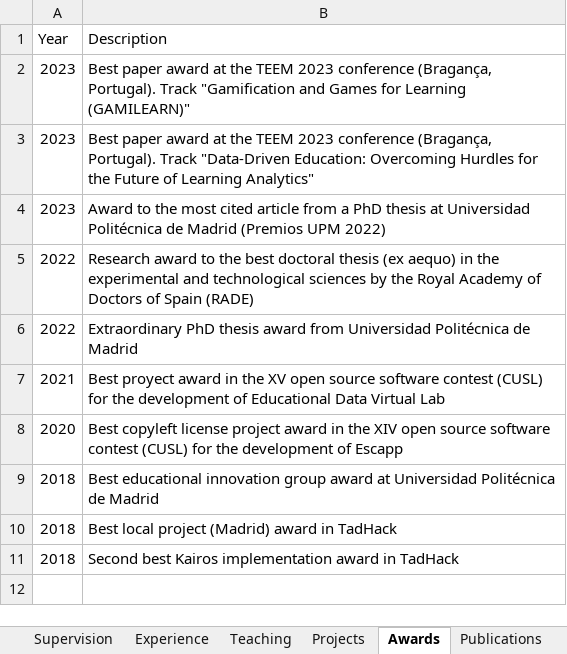
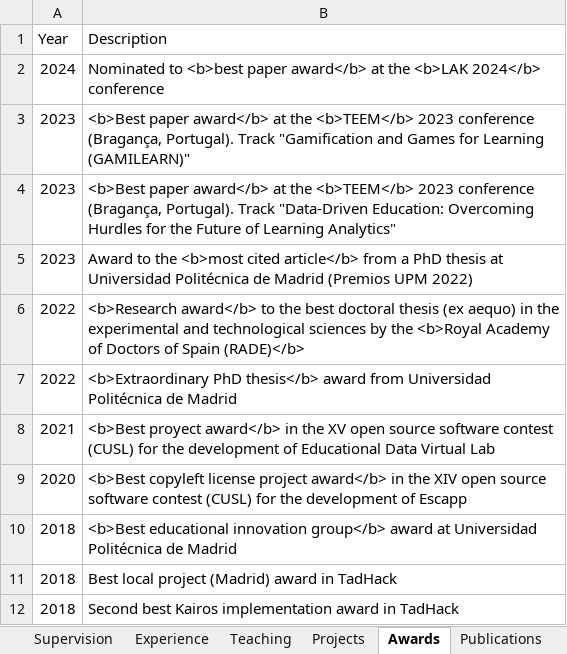
Before and after one commit to sonsoleslp/sonsoleslp.github.io, an Excel workbook: cv.xlsx, sheet Awards, drawn as a sheet; values as stored, in another font and other column widths than the file's, no borders; charts and pictures not drawn; addresses are those after the commit; the diff names each change by its address in the sheet, - before the commit and + after, or states it on an @@ line.

```diff
--- a/cv.xlsx (sheet Awards)
+++ b/cv.xlsx (sheet Awards)
+row 2: 2024 | Nominated to <b>best paper award</b> at the <b>LAK 2024</b> conference
-B3 (Description): Best paper award at the TEEM 2023 conference…
+B3 (Description): <b>Best paper award</b> at the <b>TEEM</b> 2023 conference…
-B4 (Description): Best paper award at the TEEM 2023 conference…
+B4 (Description): <b>Best paper award</b> at the <b>TEEM</b> 2023 conference…
-B5 (Description): …to the most cited article from a…
+B5 (Description): …to the <b>most cited article</b> from a…
-B6 (Description): Research award to the best doctoral thesis (ex aequo) in the experimental and technological sciences by the Royal Academy of Doctors of Spain (RADE)
+B6 (Description): <b>Research award</b> to the best doctoral thesis (ex aequo) in the experimental and technological sciences by the <b>Royal Academy of Doctors of Spain (RADE)</b>
-B7 (Description): Extraordinary PhD thesis award from…
+B7 (Description): <b>Extraordinary PhD thesis</b> award from…
-B8 (Description): Best proyect award in the…
+B8 (Description): <b>Best proyect award</b> in the…
-B9 (Description): Best copyleft license project award in the…
+B9 (Description): <b>Best copyleft license project award</b> in the…
-B10 (Description): Best educational innovation group award at…
+B10 (Description): <b>Best educational innovation group</b> award at…
```
Also changed, not shown: sheet Editorial_work, sheet Publications, sheet Research_visits, sheet Supervision, 28 other files.
